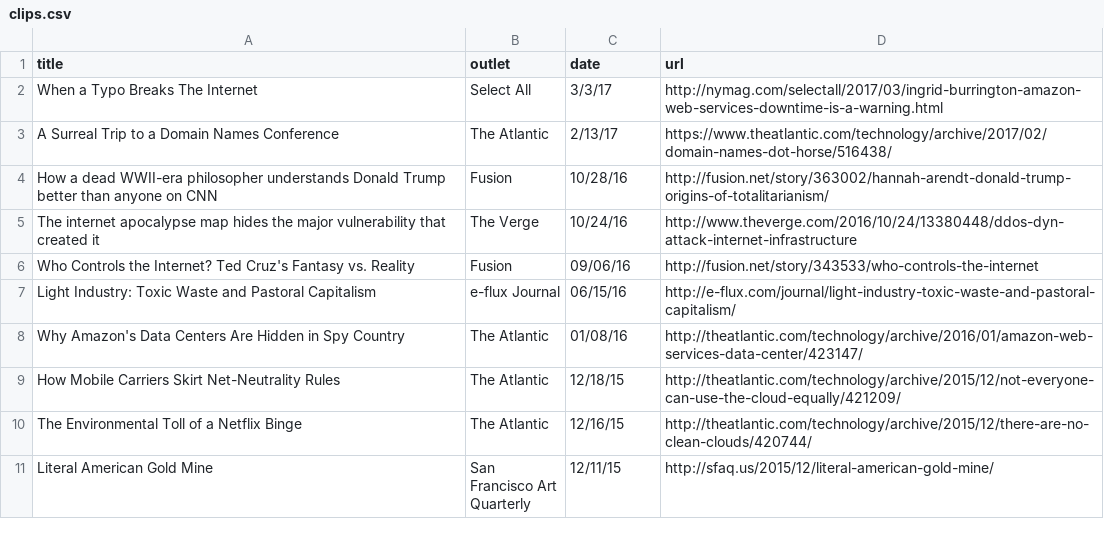
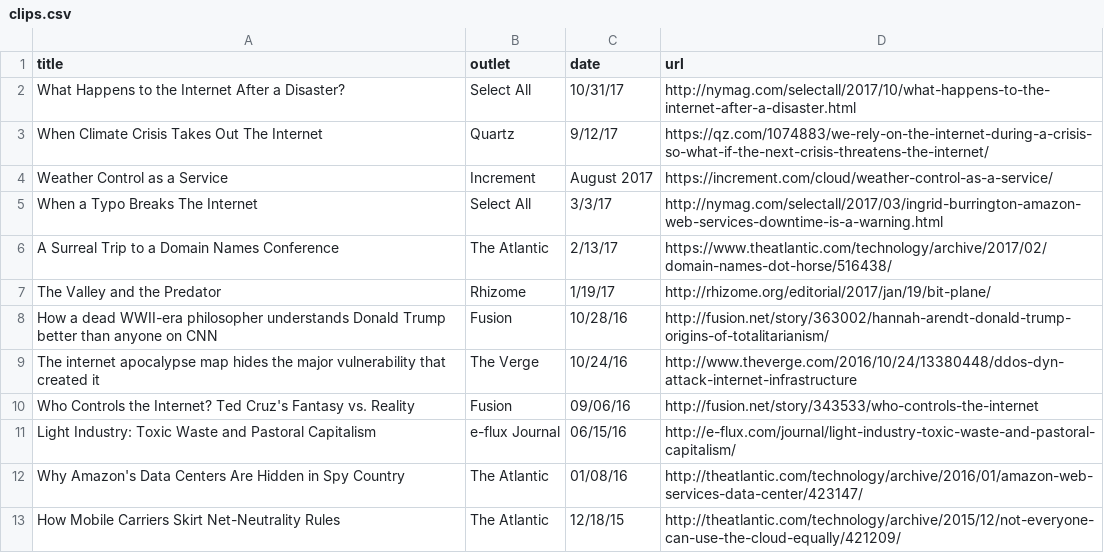
Before and after one commit to lifewinning/lifewinning, a CSV file: _data/clips.csv, drawn as a sheet; only a part is shown; the shorter side is filled out with more unchanged rows; the diff names each change by its address in the sheet, - before the commit and + after, or states it on an @@ line.

Commit message:
add clips

```diff
--- a/_data/clips.csv
+++ b/_data/clips.csv
+row 2: What Happens to the Internet After a Disaster? | Select All | 10/31/17 | http://nymag.com/selectall/2017/10/what-happens-to-the-internet-after-a-disaster.html
+row 3: When Climate Crisis Takes Out The Internet | Quartz | 9/12/17 | https://qz.com/1074883/we-rely-on-the-internet-during-a-crisis-so-what-if-the-next-crisis-threatens-the-internet/
+row 4: Weather Control as a Service | Increment | August 2017 | https://increment.com/cloud/weather-control-as-a-service/
+row 7: The Valley and the Predator | Rhizome | 1/19/17 | http://rhizome.org/editorial/2017/jan/19/bit-plane/
```
